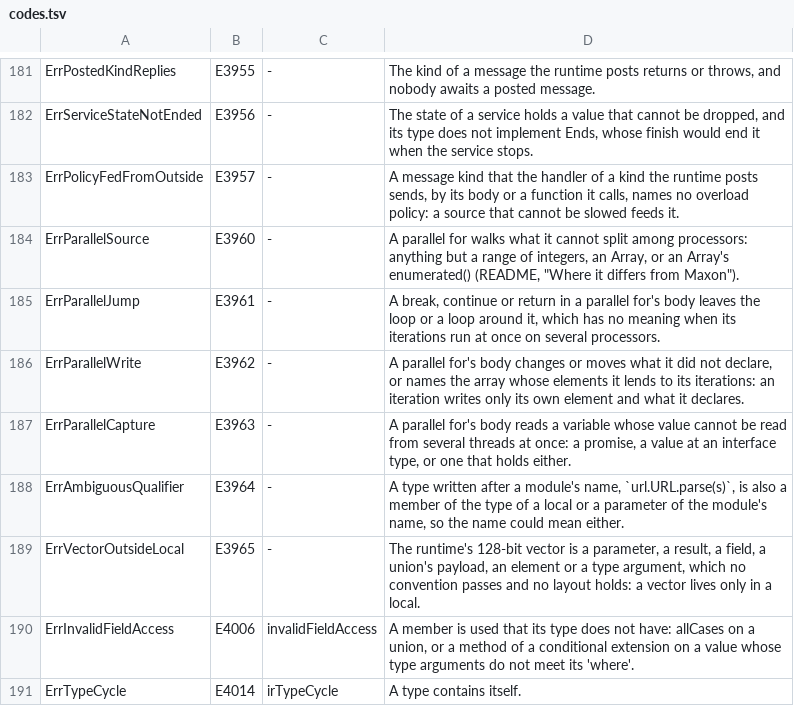
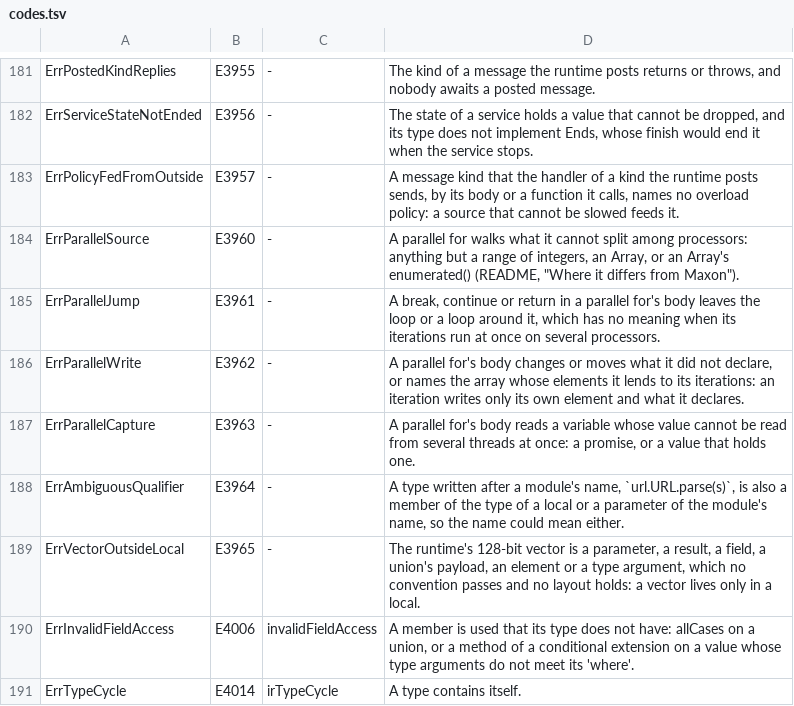
Before and after one commit to maxon-lang/maxon-rewrite-bootstrap, a TSV file: self/diag/codes.tsv, drawn as a sheet; only a part is shown, gaps mark what is left out.

```diff
--- a/self/diag/codes.tsv
+++ b/self/diag/codes.tsv
@@ -186,3 +186,3 @@ ErrParallelJump	E3961	-	A break, continue or return in a parallel for's body lea
 ErrParallelWrite	E3962	-	A parallel for's body changes or moves what it did not declare, or names the array whose elements it lends to its iterations: an iteration writes only its own element and what it declares.
-ErrParallelCapture	E3963	-	A parallel for's body reads a variable whose value cannot be read from several threads at once: a promise, a value at an interface type, or one that holds either.
+ErrParallelCapture	E3963	-	A parallel for's body reads a variable whose value cannot be read from several threads at once: a promise, or a value that holds one.
 ErrAmbiguousQualifier	E3964	-	A type written after a module's name, `url.URL.parse(s)`, is also a member of the type of a local or a parameter of the module's name, so the name could mean either.
```
Also changed, not shown: self/driver/skips.tsv, 20 other files.
